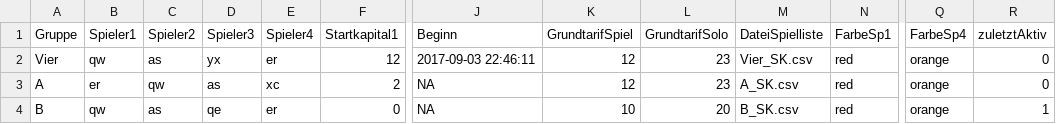
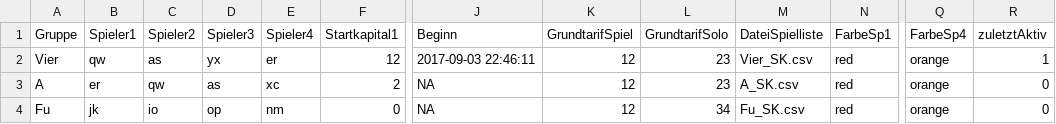
Before and after one commit to RShGeFu/SchafkopfApp, a CSV file: schafkopfrunden0.csv, drawn as a sheet; only a part is shown, gaps mark what is left out; the diff names each change by its address in the sheet, - before the commit and + after, or states it on an @@ line.

```diff
--- a/schafkopfrunden0.csv
+++ b/schafkopfrunden0.csv
-R2 (zuletztAktiv): 0
+R2 (zuletztAktiv): 1
-A4 (Gruppe): B
+A4 (Gruppe): Fu
-B4 (Spieler1): qw
+B4 (Spieler1): jk
-C4 (Spieler2): as
+C4 (Spieler2): io
-D4 (Spieler3): qe
+D4 (Spieler3): op
-E4 (Spieler4): er
+E4 (Spieler4): nm
-K4 (GrundtarifSpiel): 10
+K4 (GrundtarifSpiel): 12
-L4 (GrundtarifSolo): 20
+L4 (GrundtarifSolo): 34
-M4 (DateiSpielliste): B_SK.csv
+M4 (DateiSpielliste): Fu_SK.csv
-R4 (zuletztAktiv): 1
+R4 (zuletztAktiv): 0
```
Also changed, not shown: 5 other files.
